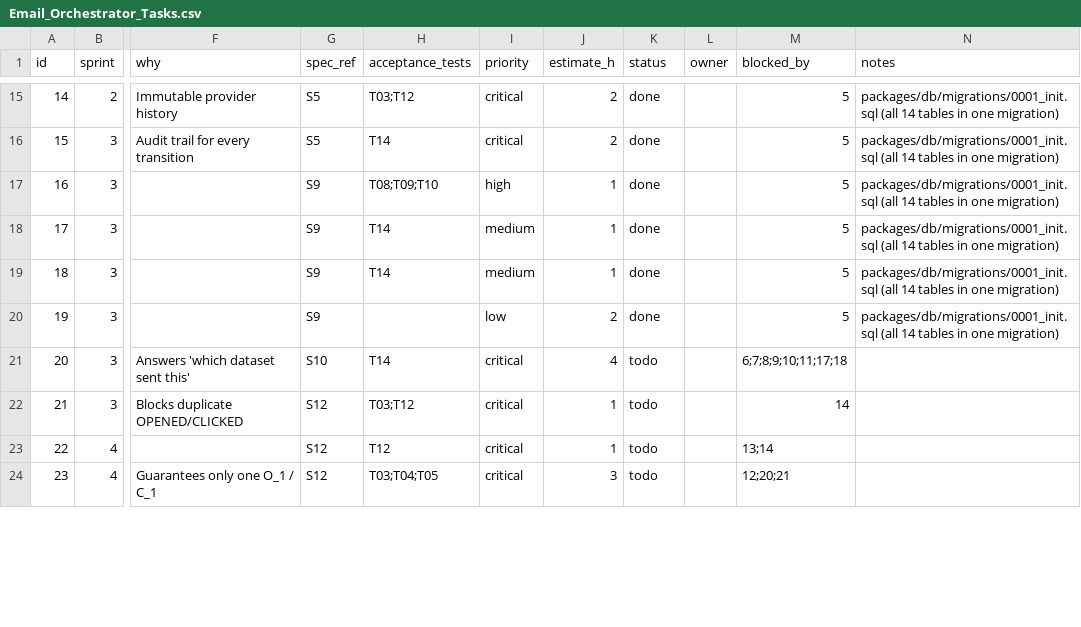
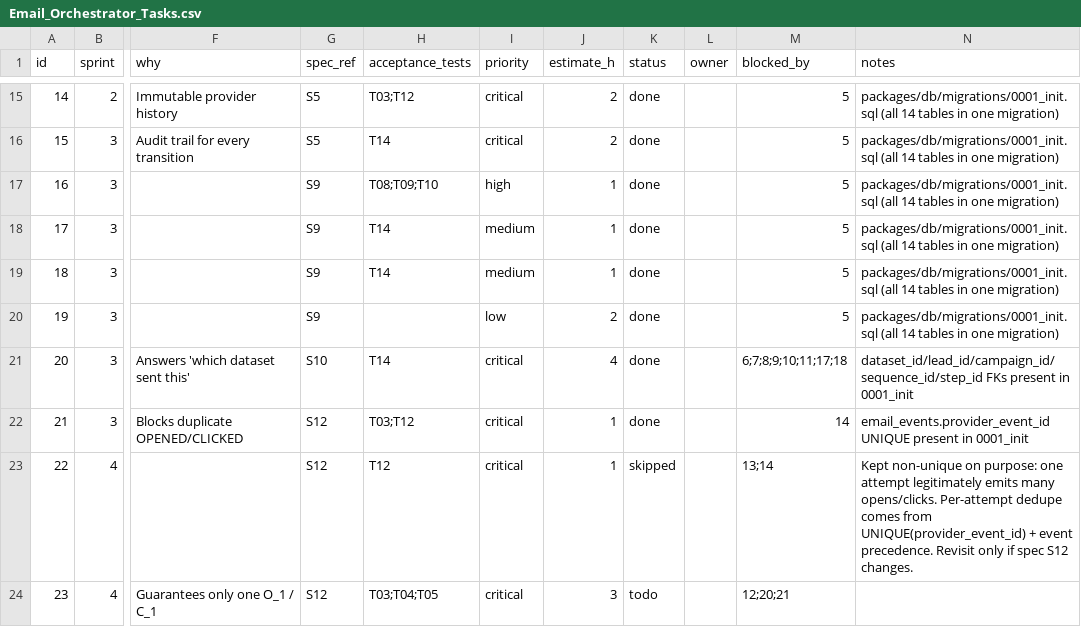
Before and after one commit to ranjitd-sys/email_orchestrator, a CSV file: docs/Email_Orchestrator_Tasks.csv, drawn as a sheet; only a part is shown, gaps mark what is left out; the diff covers the shown part only; the diff names each change by its address in the sheet, - before the commit and + after, or states it on an @@ line.

```diff
--- a/docs/Email_Orchestrator_Tasks.csv
+++ b/docs/Email_Orchestrator_Tasks.csv
-K21:K22 (status): todo
+K21:K22 (status): done
-N21 (notes): (empty)
+N21 (notes): dataset_id/lead_id/campaign_id/sequence_id/step_id FKs present in 0001_init
-N22 (notes): (empty)
+N22 (notes): email_events.provider_event_id UNIQUE present in 0001_init
-K23 (status): todo
+K23 (status): skipped
-N23 (notes): (empty)
+N23 (notes): Kept non-unique on purpose: one attempt legitimately emits many opens/clicks. Per-attempt dedupe comes from UNIQUE(provider_event_id) + event precedence. Revisit only if spec S12 changes.
```
Also changed, not shown: 6 added rows and 18 edited cells elsewhere in this file, docs/Email_Orchestrator_Schedule.csv, 18 other files.
